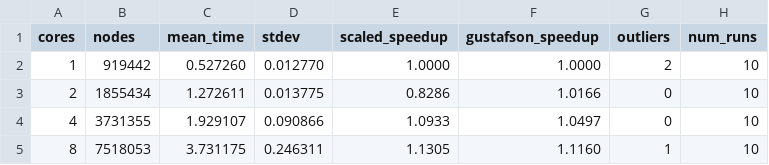
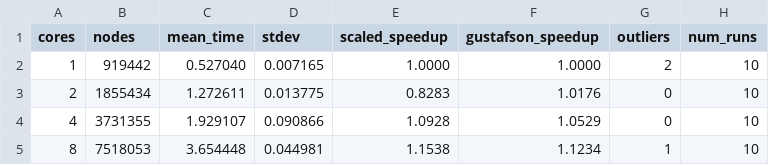
Before and after one commit to anapoparic/FractalTreeParallelization, a CSV file: data/asymmetric/weak/python_stats.csv, drawn as a sheet.

```diff
--- a/data/asymmetric/weak/python_stats.csv
+++ b/data/asymmetric/weak/python_stats.csv
@@ -1,5 +1,5 @@
 cores,nodes,mean_time,stdev,scaled_speedup,gustafson_speedup,outliers,num_runs
-1,919442,0.527260,0.012770,1.0000,1.0000,2,10
-2,1855434,1.272611,0.013775,0.8286,1.0166,0,10
-4,3731355,1.929107,0.090866,1.0933,1.0497,0,10
-8,7518053,3.731175,0.246311,1.1305,1.1160,1,10
+1,919442,0.527040,0.007165,1.0000,1.0000,2,10
+2,1855434,1.272611,0.013775,0.8283,1.0176,0,10
+4,3731355,1.929107,0.090866,1.0928,1.0529,0,10
+8,7518053,3.654448,0.044981,1.1538,1.1234,1,10
```
Also changed, not shown: data/asymmetric/strong/python_stats.csv, data/asymmetric/strong/rust_stats.csv, 15 other files.
